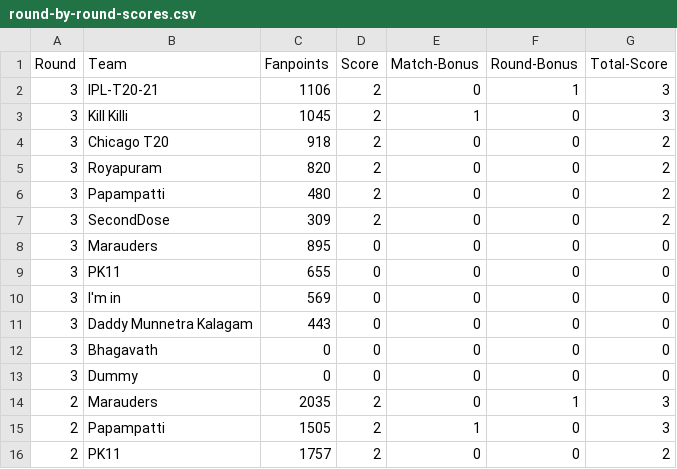
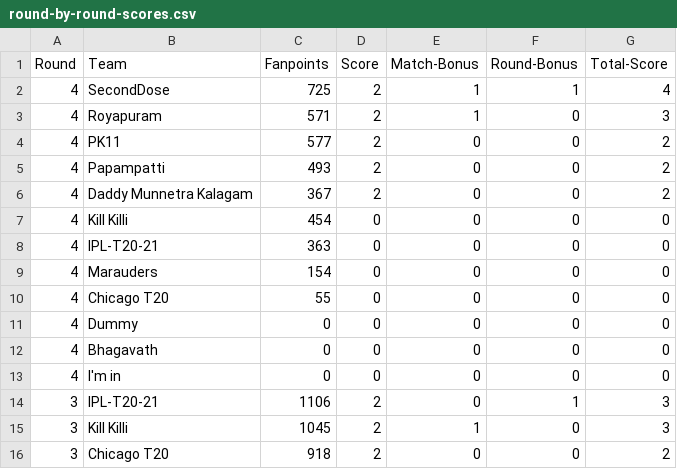
Before and after one commit to arun4by4/ipl-fantasy-scores, a CSV file: round-by-round-scores.csv, drawn as a sheet; only a part is shown; the shorter side is filled out with more unchanged rows; the diff names each change by its address in the sheet, - before the commit and + after, or states it on an @@ line.

```diff
--- a/round-by-round-scores.csv
+++ b/round-by-round-scores.csv
+row 2: 4 | SecondDose | 725 | 2 | 1 | 1 | 4
+row 3: 4 | Royapuram | 571 | 2 | 1 | 0 | 3
+row 4: 4 | PK11 | 577 | 2 | 0 | 0 | 2
+row 5: 4 | Papampatti | 493 | 2 | 0 | 0 | 2
+row 6: 4 | Daddy Munnetra Kalagam | 367 | 2 | 0 | 0 | 2
+row 7: 4 | Kill Killi | 454 | 0 | 0 | 0 | 0
+row 8: 4 | IPL-T20-21 | 363 | 0 | 0 | 0 | 0
+row 9: 4 | Marauders | 154 | 0 | 0 | 0 | 0
+row 10: 4 | Chicago T20 | 55 | 0 | 0 | 0 | 0
+row 11: 4 | Dummy | 0 | 0 | 0 | 0 | 0
+row 12: 4 | Bhagavath | 0 | 0 | 0 | 0 | 0
+row 13: 4 | I'm in | 0 | 0 | 0 | 0 | 0
```
Also changed, not shown: current-round.csv, head-2-head-history.csv, 1 other file.
